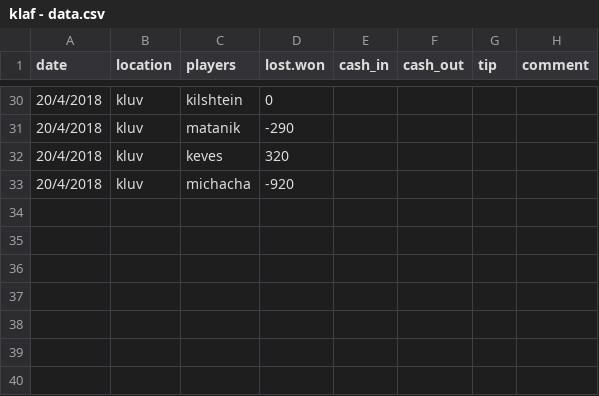
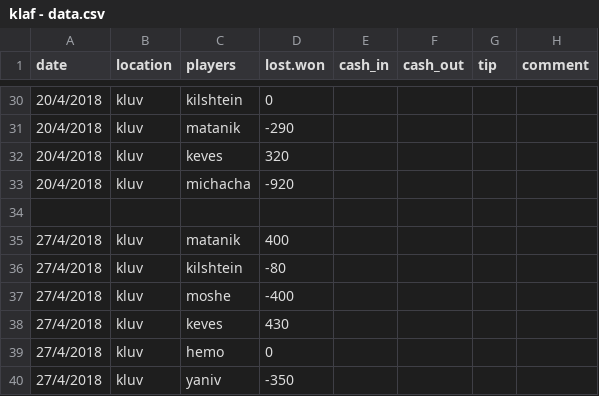
Before and after one commit to matancohen/klaf, a CSV file: klaf - data.csv, drawn as a sheet; only a part is shown, gaps mark what is left out; the diff names each change by its address in the sheet, - before the commit and + after, or states it on an @@ line.

Commit message:
Update klaf - data.csv

```diff
--- a/klaf - data.csv
+++ b/klaf - data.csv
+row 34: (empty)
+row 35: 27/4/2018 | kluv | matanik | 400
+row 36: 27/4/2018 | kluv | kilshtein | -80
+row 37: 27/4/2018 | kluv | moshe | -400
+row 38: 27/4/2018 | kluv | keves | 430
+row 39: 27/4/2018 | kluv | hemo | 0
+row 40: 27/4/2018 | kluv | yaniv | -350
```
